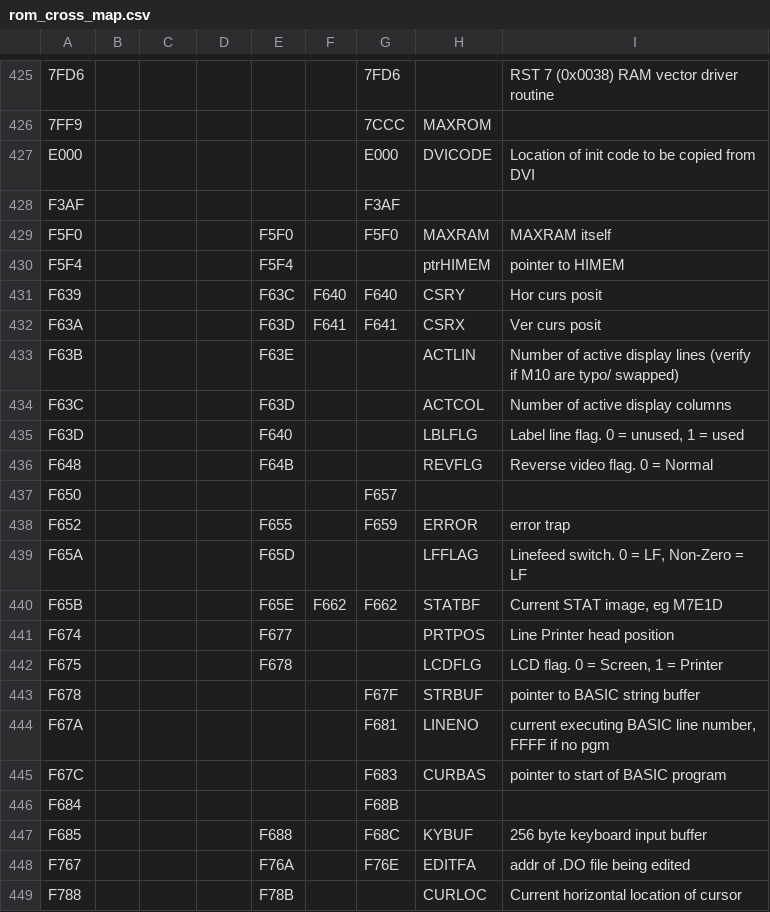
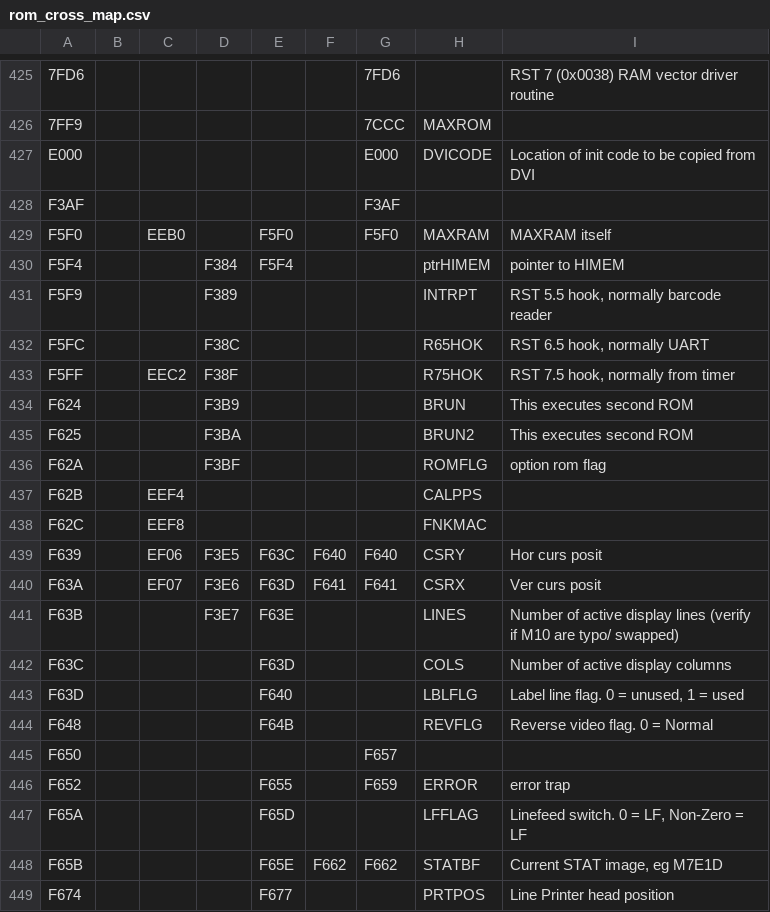
Before and after one commit to bkw777/m100_dev, a CSV file: rom_cross_map.csv, drawn as a sheet; only a part is shown, gaps mark what is left out; the shorter side is filled out with more unchanged rows.

```diff
--- a/rom_cross_map.csv
+++ b/rom_cross_map.csv
@@ -428,8 +428,16 @@ E000,,,,,,E000,DVICODE,Location of init code to be copied from DVI
 F3AF,,,,,,F3AF,,
-F5F0,,,,F5F0,,F5F0,MAXRAM,MAXRAM itself
-F5F4,,,,F5F4,,,ptrHIMEM,pointer to HIMEM
-F639,,,,F63C,F640,F640,CSRY,Hor curs posit
-F63A,,,,F63D,F641,F641,CSRX,Ver curs posit
-F63B,,,,F63E,,,ACTLIN,Number of active display lines          (verify if M10 are typo/ swapped)
-F63C,,,,F63D,,,ACTCOL,Number of active display columns
+F5F0,,EEB0,,F5F0,,F5F0,MAXRAM,MAXRAM itself
+F5F4,,,F384,F5F4,,,ptrHIMEM,pointer to HIMEM
+F5F9,,,F389,,,,INTRPT,"RST 5.5 hook, normally barcode reader"
+F5FC,,,F38C,,,,R65HOK,"RST 6.5 hook, normally UART"
+F5FF,,EEC2,F38F,,,,R75HOK,"RST 7.5 hook, normally from timer"
+F624,,,F3B9,,,,BRUN,This executes second ROM
+F625,,,F3BA,,,,BRUN2,This executes second ROM
+F62A,,,F3BF,,,,ROMFLG,option rom flag
+F62B,,EEF4,,,,,CALPPS,
+F62C,,EEF8,,,,,FNKMAC,
+F639,,EF06,F3E5,F63C,F640,F640,CSRY,Hor curs posit
+F63A,,EF07,F3E6,F63D,F641,F641,CSRX,Ver curs posit
+F63B,,,F3E7,F63E,,,LINES,Number of active display lines          (verify if M10 are typo/ swapped)
+F63C,,,,F63D,,,COLS,Number of active display columns
 F63D,,,,F640,,,LBLFLG,"Label line flag. 0 = unused, 1 = used"
```
Also changed, not shown: 1 other file.
